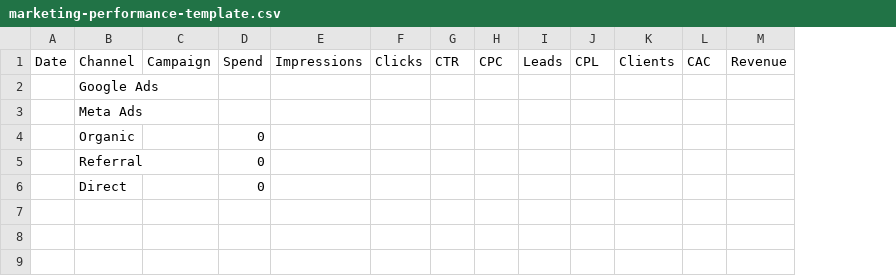
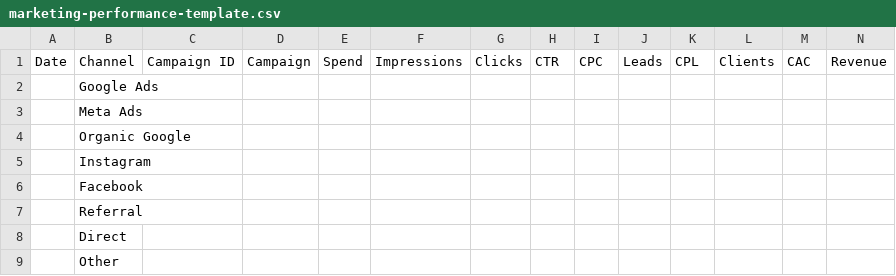
Before and after one commit to PreslavBlazhev/Bulgaria-Digital-Services, a CSV file: marketing/marketing-performance-template.csv, drawn as a sheet; only a part is shown; removed rows and columns are numbered as before the commit, all else as after; rows hold the shown columns only; the diff names each change by its address in the sheet, - before the commit and + after, or states it on an @@ line.

```diff
--- a/marketing/marketing-performance-template.csv
+++ b/marketing/marketing-performance-template.csv
+column C, row 1: Campaign ID
-row 4:  | Organic |  | 0
+row 4:  | Organic Google
+row 5:  | Instagram
+row 6:  | Facebook
-E7:E8: 0
+E7:E8: (empty)
+row 9:  | Other
```
Also changed, not shown: 24 other files.
